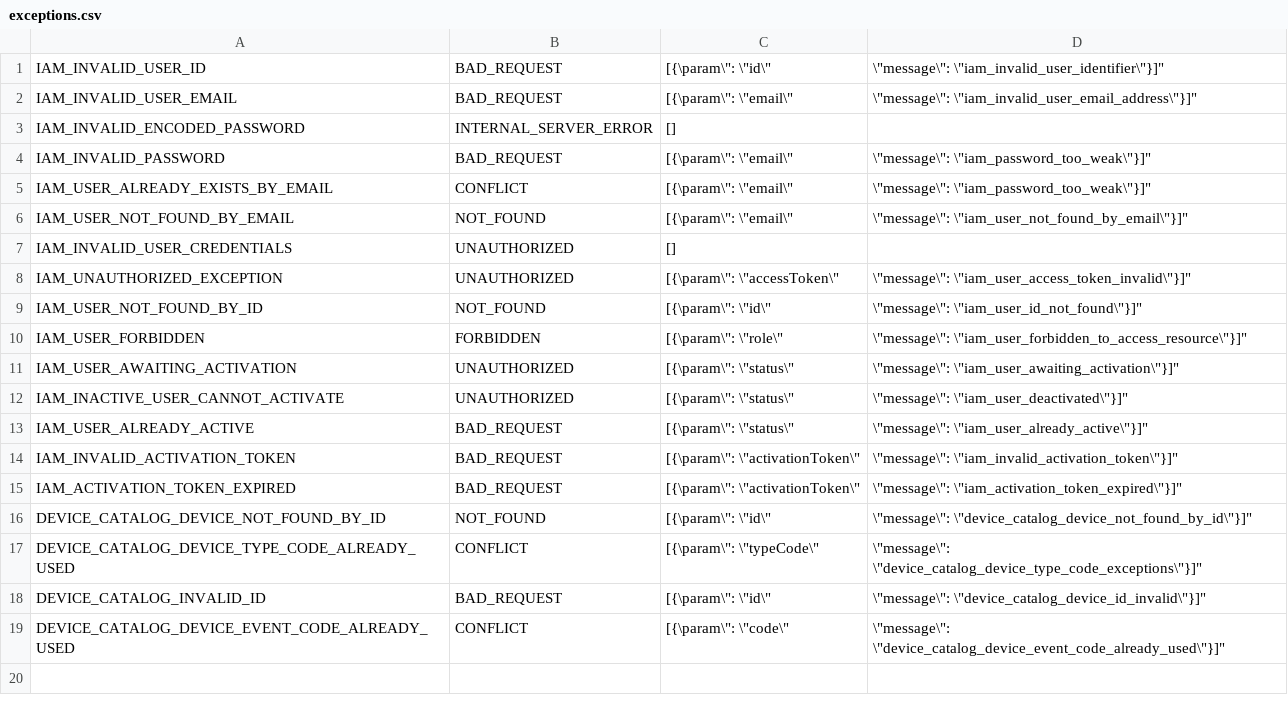
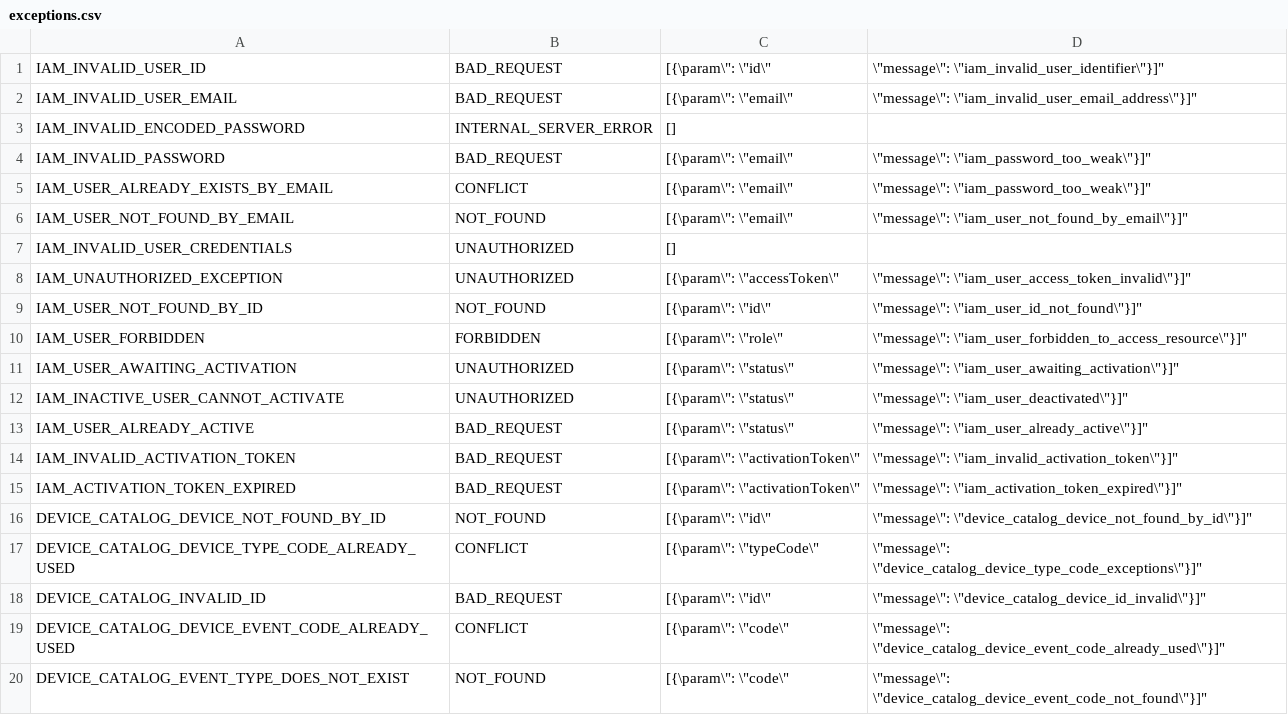
Before and after one commit to AndreiTirpescu/smarthome, a CSV file: smart-home-backend/web/src/main/resources/exceptions.csv, drawn as a sheet; the diff names each change by its address in the sheet, - before the commit and + after, or states it on an @@ line.

Commit message:
Add remove device event functionality

```diff
--- a/smart-home-backend/web/src/main/resources/exceptions.csv
+++ b/smart-home-backend/web/src/main/resources/exceptions.csv
+row 20: DEVICE_CATALOG_EVENT_TYPE_DOES_NOT_EXIST | NOT_FOUND | [{\param\": \"code\" | \"message\": \"device_catalog_device_event_code_not_found\"}]"
```
Also changed, not shown: 7 other files.
